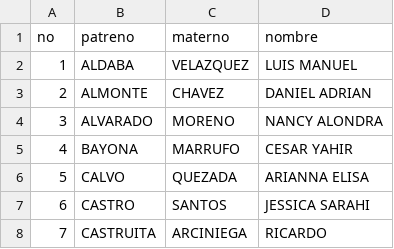
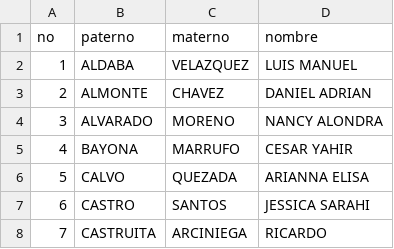
Before and after one commit to rpizarrog/Pr-cticas-en-R, a CSV file: datos/nombres y apellidos.csv, drawn as a sheet; only a part is shown.

Commit message:
Update nombres y apellidos.csv

```diff
--- a/datos/nombres y apellidos.csv
+++ b/datos/nombres y apellidos.csv
@@ -1,2 +1,2 @@
-no,patreno,materno,nombre
+no,paterno,materno,nombre
 1,ALDABA ,VELAZQUEZ ,LUIS MANUEL
```
